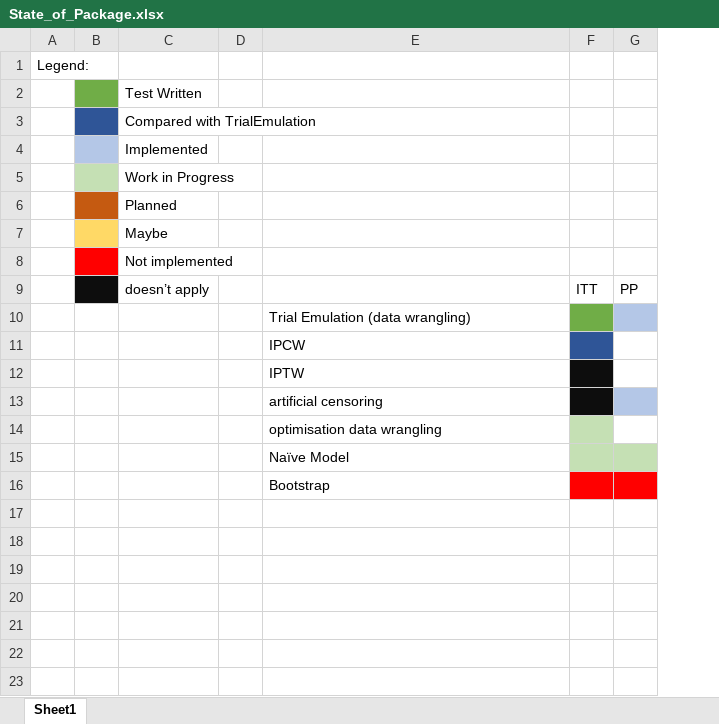
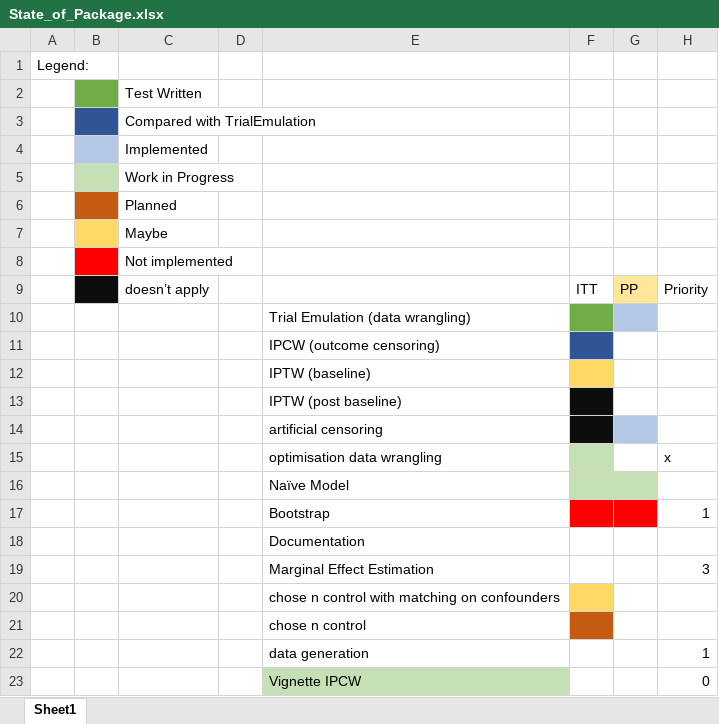
Before and after one commit to flo1met/thesis_TTE, an Excel workbook: Documents/State_of_Package.xlsx, sheet Sheet1, drawn as a sheet; values as stored, in another font and other column widths than the file's, no borders; the diff names each change by its address in the sheet, - before the commit and + after, or states it on an @@ line.

```diff
--- a/Documents/State_of_Package.xlsx (sheet Sheet1)
+++ b/Documents/State_of_Package.xlsx (sheet Sheet1)
+column H, row 9: Priority; rows 15-17: x |  | 1
-G9 fill: none
+G9 fill: #FFE699
-E11: IPCW
+E11: IPCW (outcome censoring)
-E12: IPTW
+E12: IPTW (baseline)
-F12 fill: #0D0D0D
+F12 fill: #FFD966
+row 13:  |  |  |  | IPTW (post baseline)
+row 18:  |  |  |  | Documentation
+row 19:  |  |  |  | Marginal Effect Estimation |  |  | 3
+row 20:  |  |  |  | chose n control with matching on confounders
+row 21:  |  |  |  | chose n control
+row 22:  |  |  |  | data generation |  |  | 1
+row 23:  |  |  |  | Vignette IPCW |  |  | 0
```
Also changed, not shown: 17 other files.
